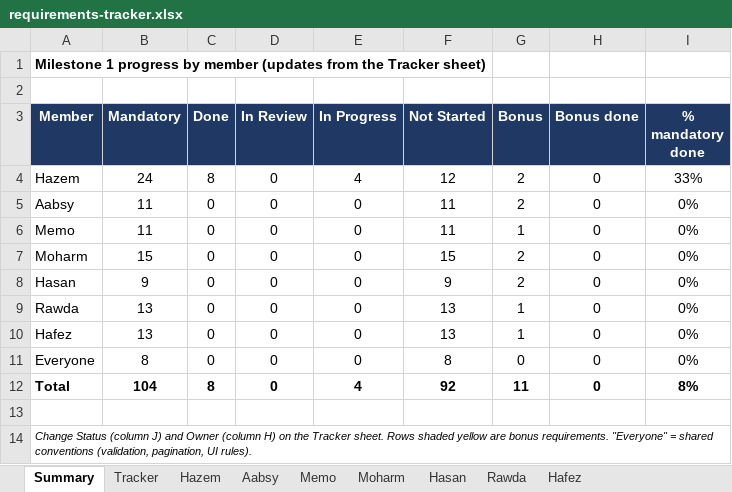
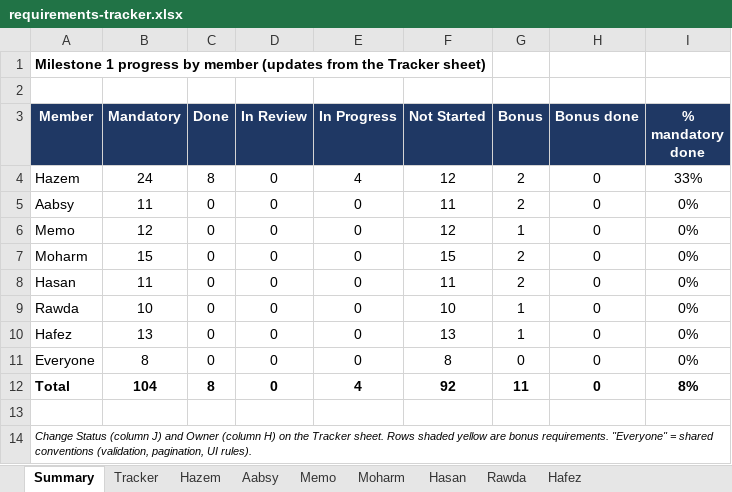
Before and after one commit to Hazem1720/travel-platform, an Excel workbook: docs/requirements/requirements-tracker.xlsx, sheet Summary, drawn as a sheet; values as stored, in another font and other column widths than the file's, no borders; the diff names each change by its address in the sheet, - before the commit and + after, or states it on an @@ line.

```diff
--- a/docs/requirements/requirements-tracker.xlsx (sheet Summary)
+++ b/docs/requirements/requirements-tracker.xlsx (sheet Summary)
-B6 (Mandatory): 11
+B6 (Mandatory): 12
-F6 (Not Started): 11
+F6 (Not Started): 12
-B8 (Mandatory): 9
+B8 (Mandatory): 11
-F8 (Not Started): 9
+F8 (Not Started): 11
-B9 (Mandatory): 13
+B9 (Mandatory): 10
-F9 (Not Started): 13
+F9 (Not Started): 10
```
Also changed, not shown: sheet Rawda, sheet Hasan, sheet Memo, sheet Tracker, 1 other file.
